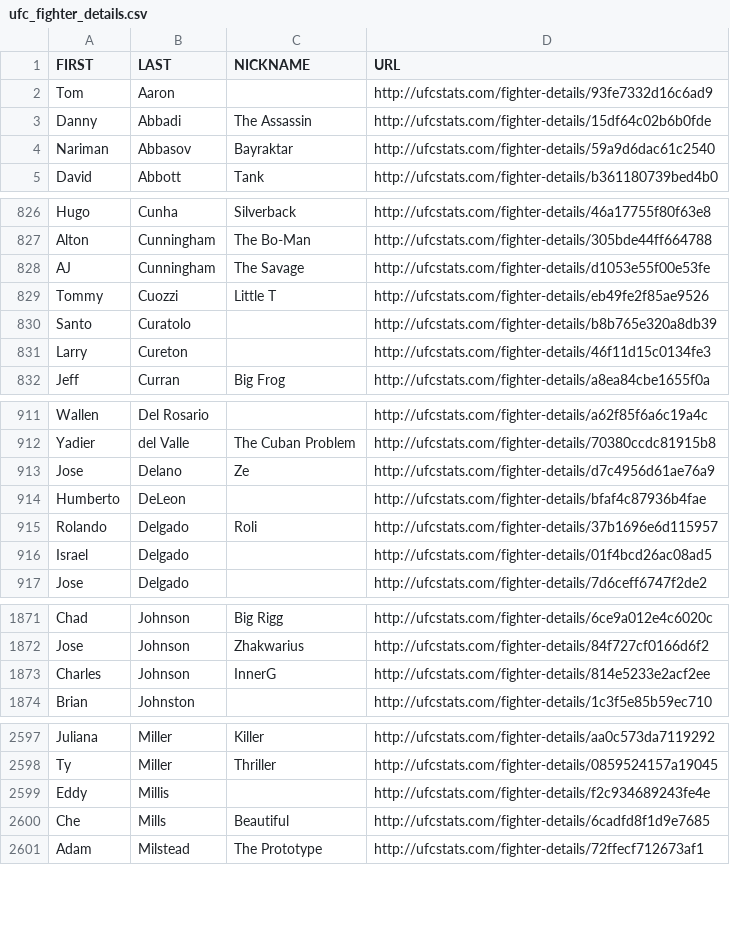
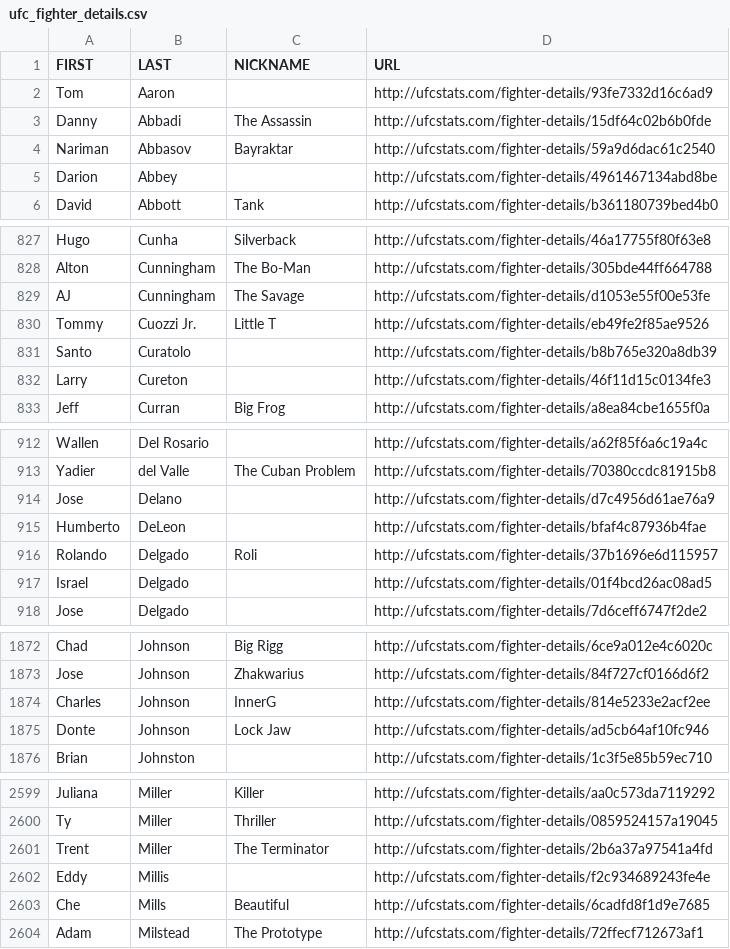
Before and after one commit to Greco1899/scrape_ufc_stats, a CSV file: ufc_fighter_details.csv, drawn as a sheet; only a part is shown, gaps mark what is left out; the diff covers the shown part only.

```diff
--- a/ufc_fighter_details.csv
+++ b/ufc_fighter_details.csv
@@ -4,2 +4,3 @@ Danny,Abbadi,The Assassin,http://ufcstats.com/fighter-details/15df64c02b6b0fde
 Nariman,Abbasov,Bayraktar,http://ufcstats.com/fighter-details/59a9d6dac61c2540
+Darion,Abbey,,http://ufcstats.com/fighter-details/4961467134abd8be
 David,Abbott,Tank,http://ufcstats.com/fighter-details/b361180739bed4b0
@@ -828,3 +829,3 @@ Alton,Cunningham,The Bo-Man,http://ufcstats.com/fighter-details/305bde44ff664788
 AJ,Cunningham,The Savage,http://ufcstats.com/fighter-details/d1053e55f00e53fe
-Tommy,Cuozzi,Little T,http://ufcstats.com/fighter-details/eb49fe2f85ae9526
+Tommy,Cuozzi Jr.,Little T,http://ufcstats.com/fighter-details/eb49fe2f85ae9526
 Santo,Curatolo,,http://ufcstats.com/fighter-details/b8b765e320a8db39
@@ -912,3 +913,3 @@ Wallen,Del Rosario,,http://ufcstats.com/fighter-details/a62f85f6a6c19a4c
 Yadier,del Valle,The Cuban Problem,http://ufcstats.com/fighter-details/70380ccdc81915b8
-Jose,Delano,Ze,http://ufcstats.com/fighter-details/d7c4956d61ae76a9
+Jose,Delano,,http://ufcstats.com/fighter-details/d7c4956d61ae76a9
 Humberto,DeLeon,,http://ufcstats.com/fighter-details/bfaf4c87936b4fae
@@ -1873,2 +1874,3 @@ Jose,Johnson,Zhakwarius,http://ufcstats.com/fighter-details/84f727cf0166d6f2
 Charles,Johnson,InnerG,http://ufcstats.com/fighter-details/814e5233e2acf2ee
+Donte,Johnson,Lock Jaw,http://ufcstats.com/fighter-details/ad5cb64af10fc946
 Brian,Johnston,,http://ufcstats.com/fighter-details/1c3f5e85b59ec710
@@ -2598,2 +2600,3 @@ Juliana,Miller,Killer,http://ufcstats.com/fighter-details/aa0c573da7119292
 Ty,Miller,Thriller,http://ufcstats.com/fighter-details/0859524157a19045
+Trent,Miller,The Terminator,http://ufcstats.com/fighter-details/2b6a37a97541a4fd
 Eddy,Millis,,http://ufcstats.com/fighter-details/f2c934689243fe4e
```
Also changed, not shown: 1 edited cell elsewhere in this file, ufc_fighter_tott.csv.
